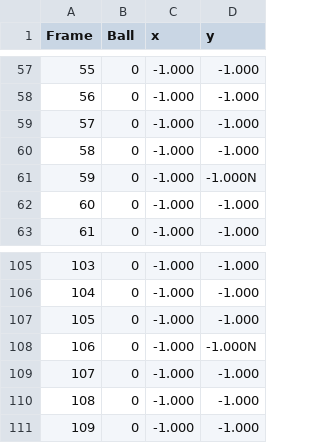
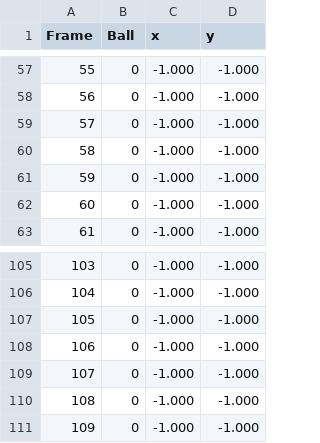
Before and after one commit to VictorUceda/TrackNet-Padel, a CSV file: raw_data/points/WPTDanish_Octavos_PD_0_01_8.csv, drawn as a sheet; only a part is shown, gaps mark what is left out.

```diff
--- a/raw_data/points/WPTDanish_Octavos_PD_0_01_8.csv
+++ b/raw_data/points/WPTDanish_Octavos_PD_0_01_8.csv
@@ -60,3 +60,3 @@ Frame,Ball,x,y
 58,0,-1.000,-1.000
-59,0,-1.000,-1.000N
+59,0,-1.000,-1.000
 60,0,-1.000,-1.000
@@ -107,3 +107,3 @@ Frame,Ball,x,y
 105,0,-1.000,-1.000
-106,0,-1.000,-1.000N
+106,0,-1.000,-1.000
 107,0,-1.000,-1.000
```
